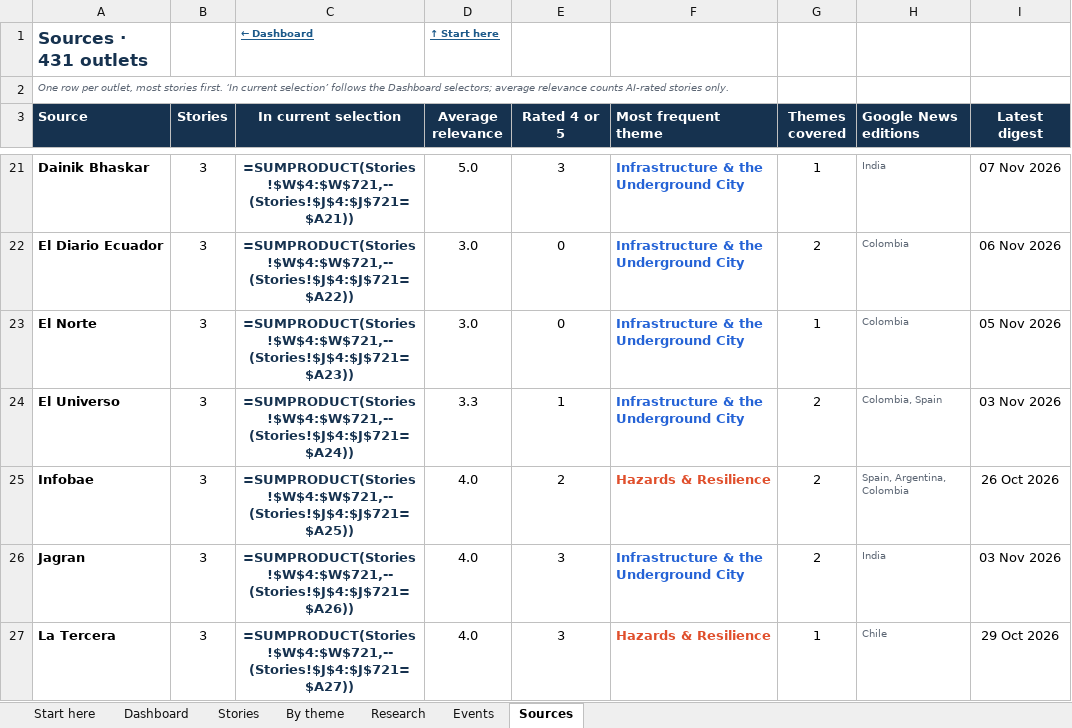
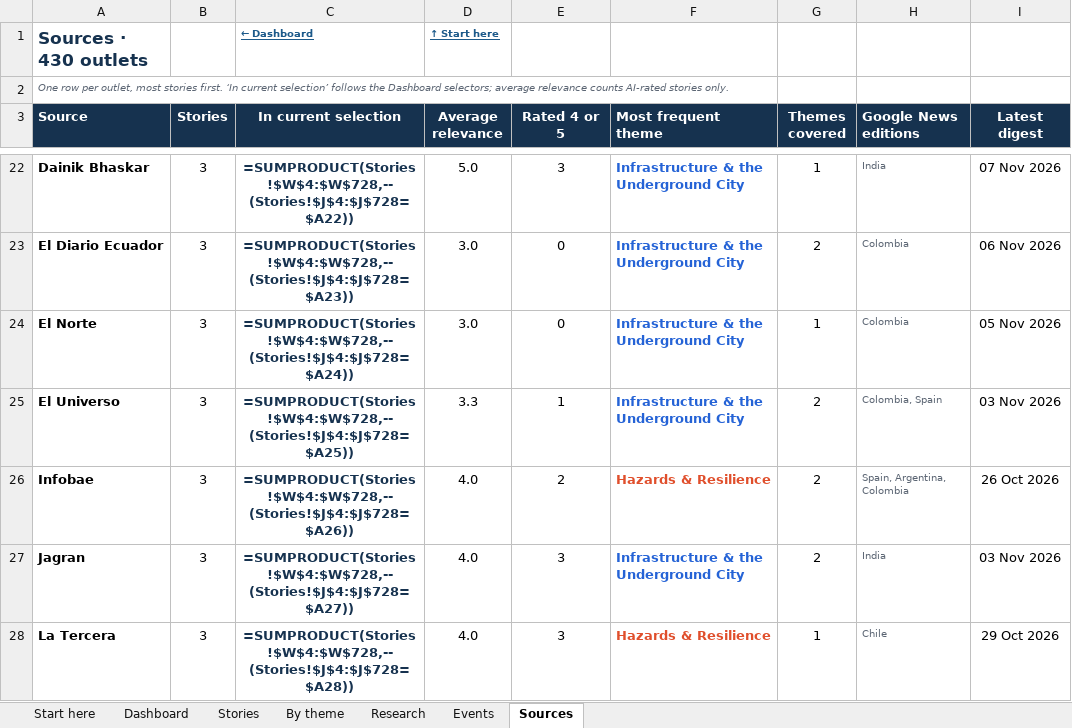
Before and after one commit to monabadr12/geotech-news, an Excel workbook: docs/exports/2026-Q4.xlsx, sheet Sources, drawn as a sheet; only a part is shown, gaps mark what is left out; values as stored, in another font and other column widths than the file's, no borders; formulas without a stored value are shown as written; conditional formats and table styles not drawn; addresses are those after the commit; the diff covers the shown part only; the diff names each change by its address in the sheet, - before the commit and + after, or states it on an @@ line.

```diff
--- a/docs/exports/2026-Q4.xlsx (sheet Sources)
+++ b/docs/exports/2026-Q4.xlsx (sheet Sources)
-A1 (Source): Sources · 431 outlets
+A1 (Source): Sources · 430 outlets
-C22 (In current selection): =SUMPRODUCT(Stories!$W$4:$W$721,--(Stories!$J$4:$J$721=$A21))
+C22 (In current selection): =SUMPRODUCT(Stories!$W$4:$W$728,--(Stories!$J$4:$J$728=$A22))
-C23 (In current selection): =SUMPRODUCT(Stories!$W$4:$W$721,--(Stories!$J$4:$J$721=$A22))
+C23 (In current selection): =SUMPRODUCT(Stories!$W$4:$W$728,--(Stories!$J$4:$J$728=$A23))
-C24 (In current selection): =SUMPRODUCT(Stories!$W$4:$W$721,--(Stories!$J$4:$J$721=$A23))
+C24 (In current selection): =SUMPRODUCT(Stories!$W$4:$W$728,--(Stories!$J$4:$J$728=$A24))
-C25 (In current selection): =SUMPRODUCT(Stories!$W$4:$W$721,--(Stories!$J$4:$J$721=$A24))
+C25 (In current selection): =SUMPRODUCT(Stories!$W$4:$W$728,--(Stories!$J$4:$J$728=$A25))
-C26 (In current selection): =SUMPRODUCT(Stories!$W$4:$W$721,--(Stories!$J$4:$J$721=$A25))
+C26 (In current selection): =SUMPRODUCT(Stories!$W$4:$W$728,--(Stories!$J$4:$J$728=$A26))
-C27 (In current selection): =SUMPRODUCT(Stories!$W$4:$W$721,--(Stories!$J$4:$J$721=$A26))
+C27 (In current selection): =SUMPRODUCT(Stories!$W$4:$W$728,--(Stories!$J$4:$J$728=$A27))
-C28 (In current selection): =SUMPRODUCT(Stories!$W$4:$W$721,--(Stories!$J$4:$J$721=$A27))
+C28 (In current selection): =SUMPRODUCT(Stories!$W$4:$W$728,--(Stories!$J$4:$J$728=$A28))
```
Also changed, not shown: 22 added rows, 23 removed rows and 416 edited cells elsewhere in this sheet, sheet By theme, sheet Stories, sheet Dashboard, sheet Research, sheet Start here, hidden cells, docs/exports/geotech-news-archive.xlsx, 27 other files.
